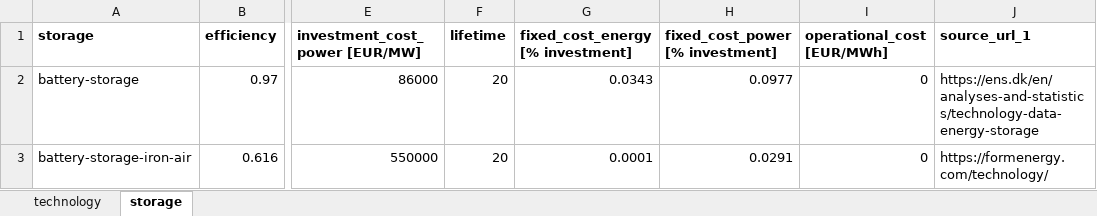
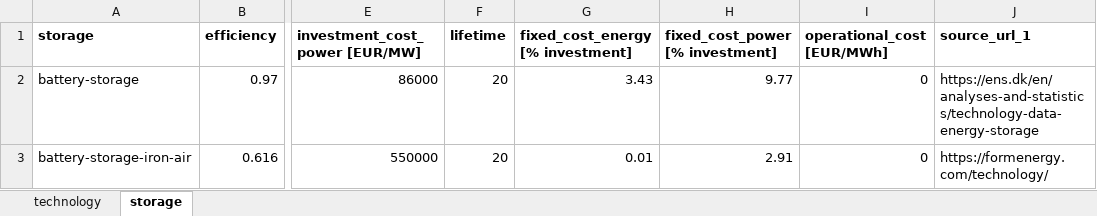
Before and after one commit to ines-tools/data-pipelines, an Excel workbook: europe/_power/assumptions.xlsx, sheet storage, drawn as a sheet; only a part is shown, gaps mark what is left out; values as stored, in another font and other column widths than the file's, no borders; the diff names each change by its address in the sheet, - before the commit and + after, or states it on an @@ line.

```diff
--- a/europe/_power/assumptions.xlsx (sheet storage)
+++ b/europe/_power/assumptions.xlsx (sheet storage)
-G2 (fixed_cost_energy [% investment]): 0.0343
+G2 (fixed_cost_energy [% investment]): 3.43
-H2 (fixed_cost_power [% investment]): 0.0977
+H2 (fixed_cost_power [% investment]): 9.77
-G3 (fixed_cost_energy [% investment]): 0.0001
+G3 (fixed_cost_energy [% investment]): 0.01
-H3 (fixed_cost_power [% investment]): 0.0291
+H3 (fixed_cost_power [% investment]): 2.91
```
Also changed, not shown: sheet technology, 1 other file.
